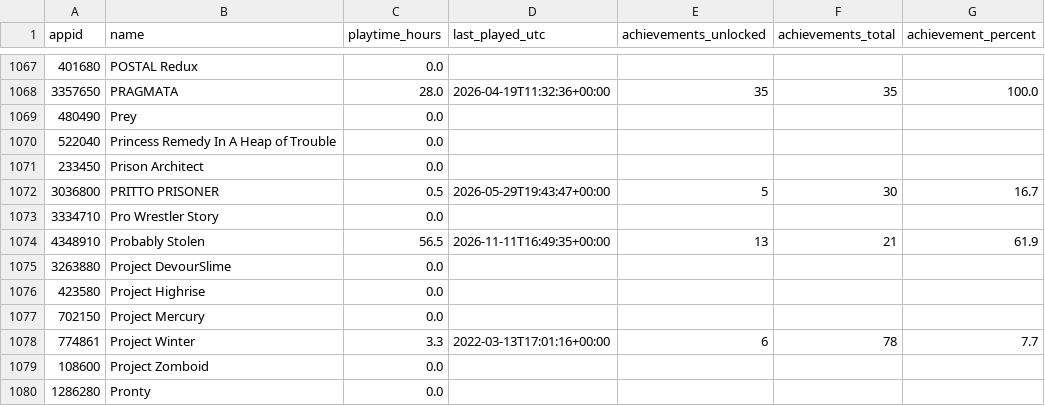
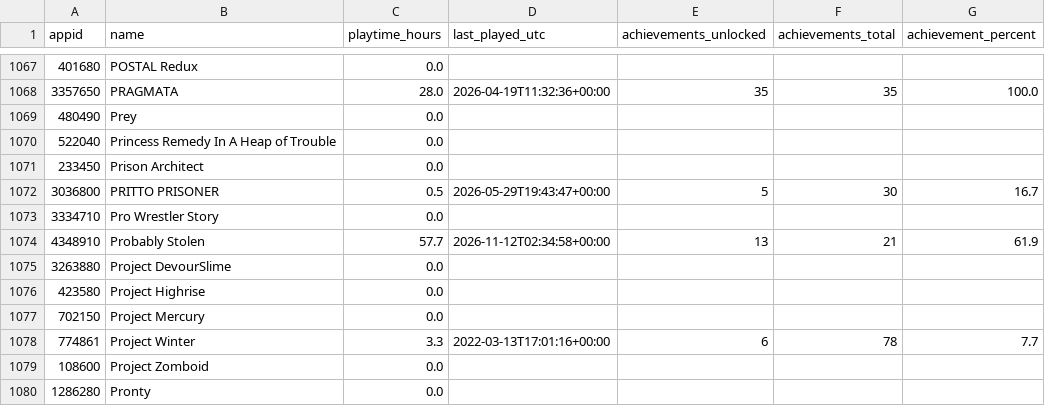
Before and after one commit to loiey8848-blip/steam-data, a CSV file: data/achievement-summary.csv, drawn as a sheet; only a part is shown, gaps mark what is left out.

Commit message:
Update Steam library, wishlist and achievements

```diff
--- a/data/achievement-summary.csv
+++ b/data/achievement-summary.csv
@@ -1073,3 +1073,3 @@
 3334710,Pro Wrestler Story,0.0,,,,
-4348910,Probably Stolen,56.5,2026-11-11T16:49:35+00:00,13,21,61.9
+4348910,Probably Stolen,57.7,2026-11-12T02:34:58+00:00,13,21,61.9
 3263880,Project DevourSlime,0.0,,,,
```
Also changed, not shown: data/library.csv, 15 other files.
